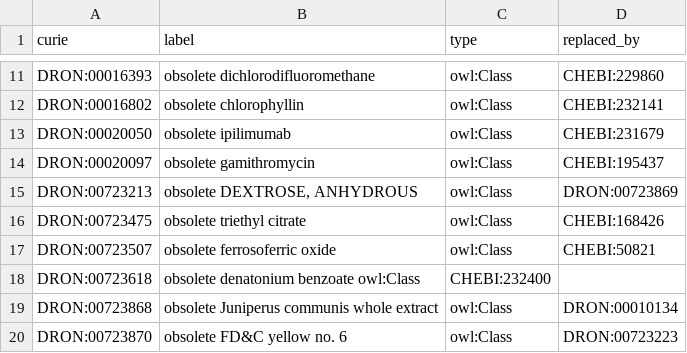
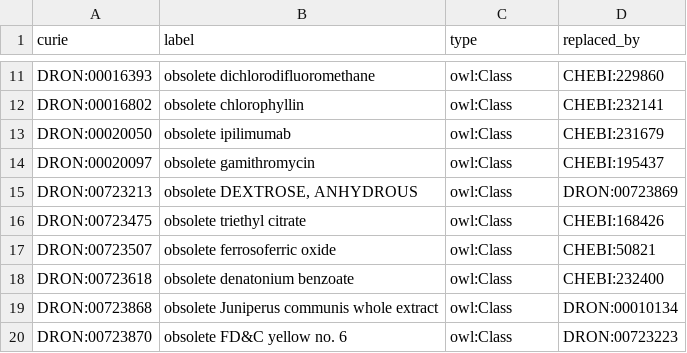
Before and after one commit to mcwdsi/dron, a TSV file: src/templates/obsolete.tsv, drawn as a sheet; only a part is shown, gaps mark what is left out.

```diff
--- a/src/templates/obsolete.tsv
+++ b/src/templates/obsolete.tsv
@@ -17,3 +17,3 @@ DRON:00723475	obsolete triethyl citrate	owl:Class	CHEBI:168426
 DRON:00723507	obsolete ferrosoferric oxide	owl:Class	CHEBI:50821
-DRON:00723618	obsolete denatonium benzoate owl:Class	CHEBI:232400	
+DRON:00723618	obsolete denatonium benzoate	owl:Class	CHEBI:232400
 DRON:00723868	obsolete Juniperus communis whole extract	owl:Class	DRON:00010134
```
Also changed, not shown: src/templates/ingredient.tsv, 1 other file.
